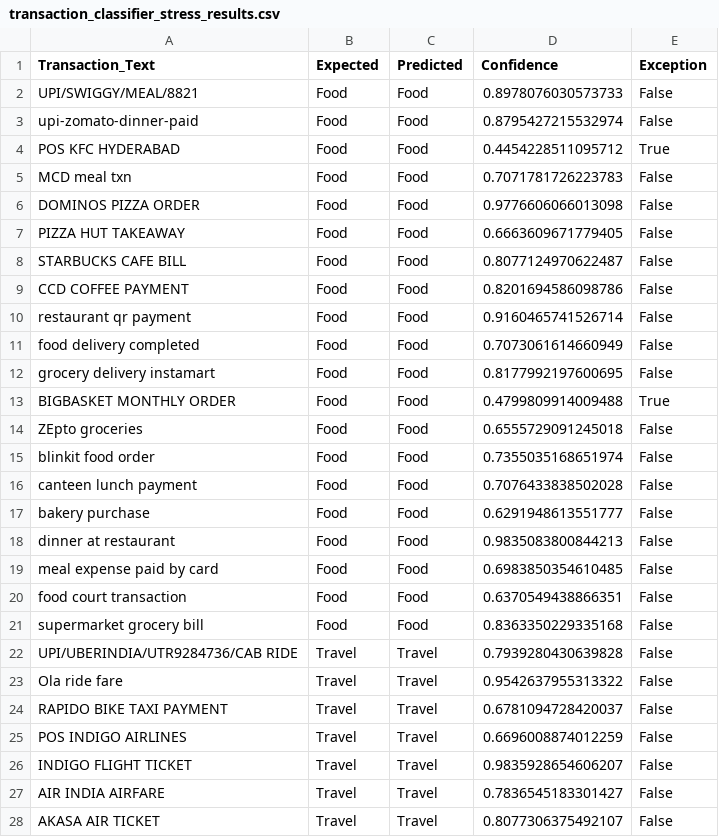
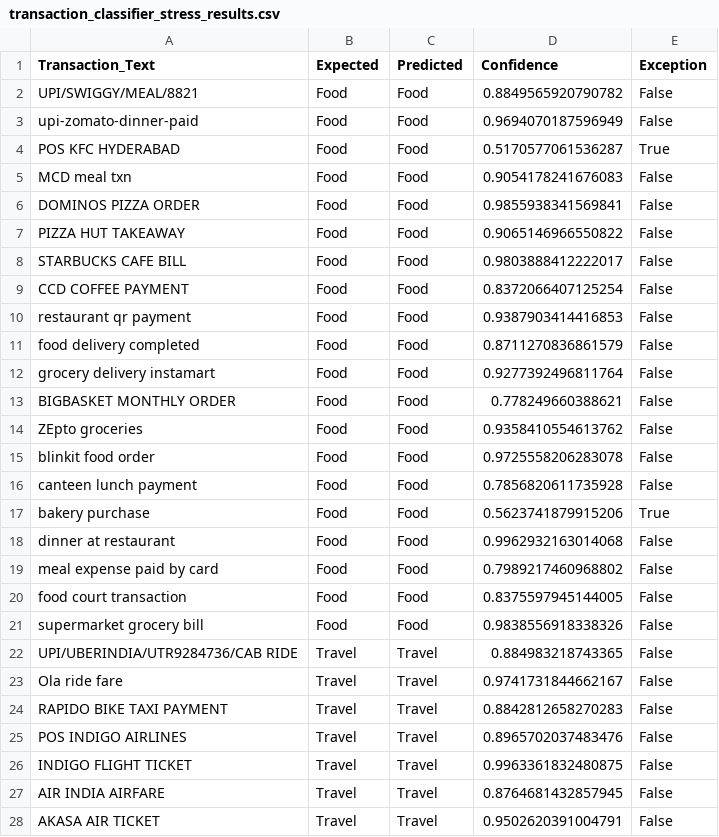
Before and after one commit to vishalbatchu/AI-Finance-Controller, a CSV file: transaction_classifier_stress_results.csv, drawn as a sheet; only a part is shown; the diff covers the shown part only.

```diff
--- a/transaction_classifier_stress_results.csv
+++ b/transaction_classifier_stress_results.csv
@@ -1,28 +1,28 @@
 Transaction_Text,Expected,Predicted,Confidence,Exception
-UPI/SWIGGY/MEAL/8821,Food,Food,0.8978076030573733,False
-upi-zomato-dinner-paid,Food,Food,0.8795427215532974,False
-POS KFC HYDERABAD,Food,Food,0.4454228511095712,True
-MCD meal txn,Food,Food,0.7071781726223783,False
-DOMINOS PIZZA ORDER,Food,Food,0.9776606066013098,False
-PIZZA HUT TAKEAWAY,Food,Food,0.6663609671779405,False
-STARBUCKS CAFE BILL,Food,Food,0.8077124970622487,False
-CCD COFFEE PAYMENT,Food,Food,0.8201694586098786,False
-restaurant qr payment,Food,Food,0.9160465741526714,False
-food delivery completed,Food,Food,0.7073061614660949,False
-grocery delivery instamart,Food,Food,0.8177992197600695,False
-BIGBASKET MONTHLY ORDER,Food,Food,0.4799809914009488,True
-ZEpto groceries,Food,Food,0.6555729091245018,False
-blinkit food order,Food,Food,0.7355035168651974,False
-canteen lunch payment,Food,Food,0.7076433838502028,False
-bakery purchase,Food,Food,0.6291948613551777,False
-dinner at restaurant,Food,Food,0.9835083800844213,False
-meal expense paid by card,Food,Food,0.6983850354610485,False
-food court transaction,Food,Food,0.6370549438866351,False
-supermarket grocery bill,Food,Food,0.8363350229335168,False
-UPI/UBERINDIA/UTR9284736/CAB RIDE,Travel,Travel,0.7939280430639828,False
-Ola ride fare,Travel,Travel,0.9542637955313322,False
-RAPIDO BIKE TAXI PAYMENT,Travel,Travel,0.6781094728420037,False
-POS INDIGO AIRLINES,Travel,Travel,0.6696008874012259,False
-INDIGO FLIGHT TICKET,Travel,Travel,0.9835928654606207,False
-AIR INDIA AIRFARE,Travel,Travel,0.7836545183301427,False
-AKASA AIR TICKET,Travel,Travel,0.8077306375492107,False
+UPI/SWIGGY/MEAL/8821,Food,Food,0.8849565920790782,False
+upi-zomato-dinner-paid,Food,Food,0.9694070187596949,False
+POS KFC HYDERABAD,Food,Food,0.5170577061536287,True
+MCD meal txn,Food,Food,0.9054178241676083,False
+DOMINOS PIZZA ORDER,Food,Food,0.9855938341569841,False
+PIZZA HUT TAKEAWAY,Food,Food,0.9065146966550822,False
+STARBUCKS CAFE BILL,Food,Food,0.9803888412222017,False
+CCD COFFEE PAYMENT,Food,Food,0.8372066407125254,False
+restaurant qr payment,Food,Food,0.9387903414416853,False
+food delivery completed,Food,Food,0.8711270836861579,False
+grocery delivery instamart,Food,Food,0.9277392496811764,False
+BIGBASKET MONTHLY ORDER,Food,Food,0.778249660388621,False
+ZEpto groceries,Food,Food,0.9358410554613762,False
+blinkit food order,Food,Food,0.9725558206283078,False
+canteen lunch payment,Food,Food,0.7856820611735928,False
+bakery purchase,Food,Food,0.5623741879915206,True
+dinner at restaurant,Food,Food,0.9962932163014068,False
+meal expense paid by card,Food,Food,0.7989217460968802,False
+food court transaction,Food,Food,0.8375597945144005,False
+supermarket grocery bill,Food,Food,0.9838556918338326,False
+UPI/UBERINDIA/UTR9284736/CAB RIDE,Travel,Travel,0.884983218743365,False
+Ola ride fare,Travel,Travel,0.9741731844662167,False
+RAPIDO BIKE TAXI PAYMENT,Travel,Travel,0.8842812658270283,False
+POS INDIGO AIRLINES,Travel,Travel,0.8965702037483476,False
+INDIGO FLIGHT TICKET,Travel,Travel,0.9963361832480875,False
+AIR INDIA AIRFARE,Travel,Travel,0.8764681432857945,False
+AKASA AIR TICKET,Travel,Travel,0.9502620391004791,False
```
Also changed, not shown: 83 edited cells elsewhere in this file, 12 other files.
